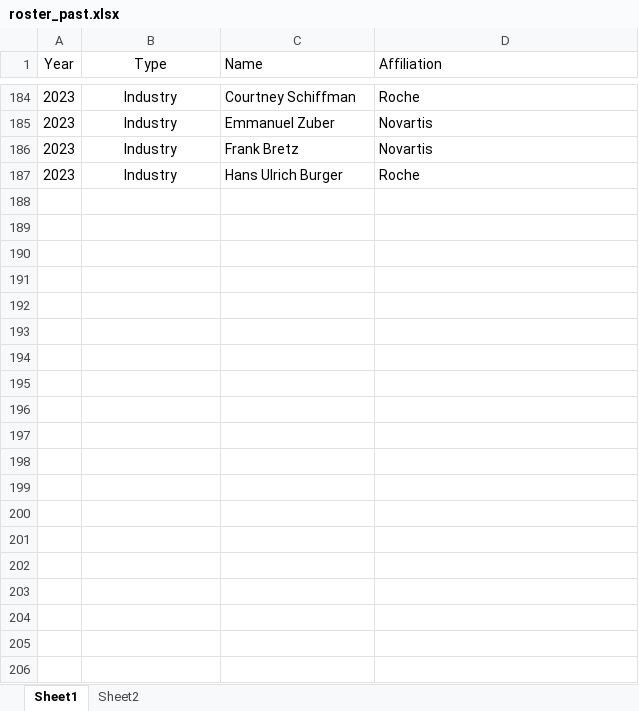
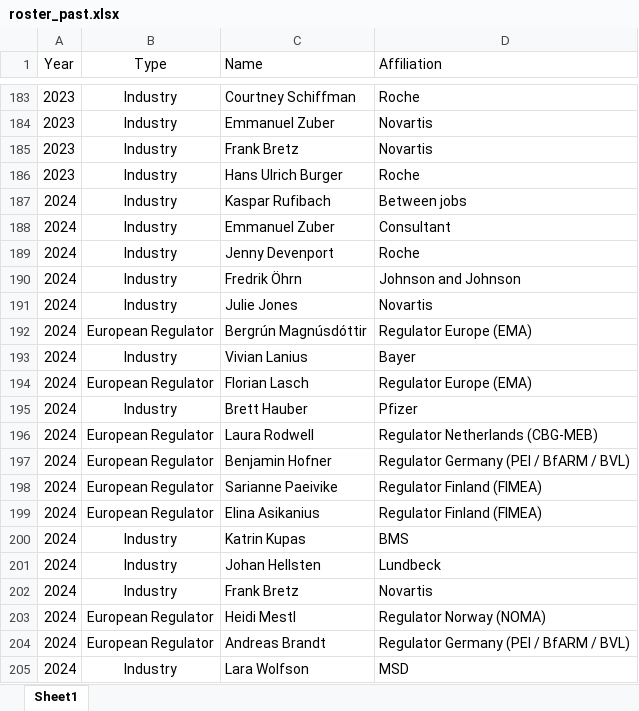
Before and after one commit to efspieurope/workshop, an Excel workbook: data/roster_past.xlsx, sheet Sheet1, drawn as a sheet; only a part is shown, gaps mark what is left out; values as stored, in another font and other column widths than the file's, no borders; the diff covers the shown part only; the diff names each change by its address in the sheet, - before the commit and + after, or states it on an @@ line.

```diff
--- a/data/roster_past.xlsx (sheet Sheet1)
+++ b/data/roster_past.xlsx (sheet Sheet1)
-sheet tab: Sheet2
+row 187: 2024 | Industry | Kaspar Rufibach | Between jobs
+row 188: 2024 | Industry | Emmanuel Zuber | Consultant
+row 189: 2024 | Industry | Jenny Devenport | Roche
+row 190: 2024 | Industry | Fredrik Öhrn | Johnson and Johnson
+row 191: 2024 | Industry | Julie Jones | Novartis
+row 192: 2024 | European Regulator | Bergrún Magnúsdóttir | Regulator Europe (EMA)
+row 193: 2024 | Industry | Vivian Lanius | Bayer
+row 194: 2024 | European Regulator | Florian Lasch | Regulator Europe (EMA)
+row 195: 2024 | Industry | Brett Hauber | Pfizer
+row 196: 2024 | European Regulator | Laura Rodwell | Regulator Netherlands (CBG-MEB)
+row 197: 2024 | European Regulator | Benjamin Hofner | Regulator Germany (PEI / BfARM / BVL)
+row 198: 2024 | European Regulator | Sarianne Paeivike | Regulator Finland (FIMEA)
+row 199: 2024 | European Regulator | Elina Asikanius | Regulator Finland (FIMEA)
+row 200: 2024 | Industry | Katrin Kupas | BMS
+row 201: 2024 | Industry | Johan Hellsten | Lundbeck
+row 202: 2024 | Industry | Frank Bretz | Novartis
+row 203: 2024 | European Regulator | Heidi Mestl | Regulator Norway (NOMA)
+row 204: 2024 | European Regulator | Andreas Brandt | Regulator Germany (PEI / BfARM / BVL)
+row 205: 2024 | Industry | Lara Wolfson | MSD
```
Also changed, not shown: 30 added rows and 1 removed row elsewhere in this sheet, 6 other files.
